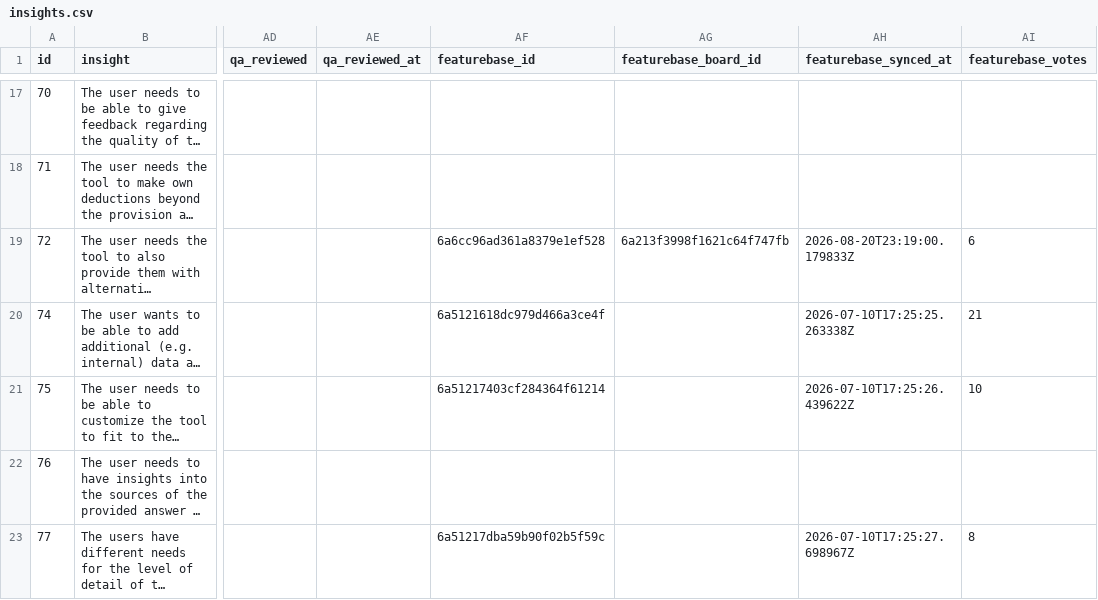
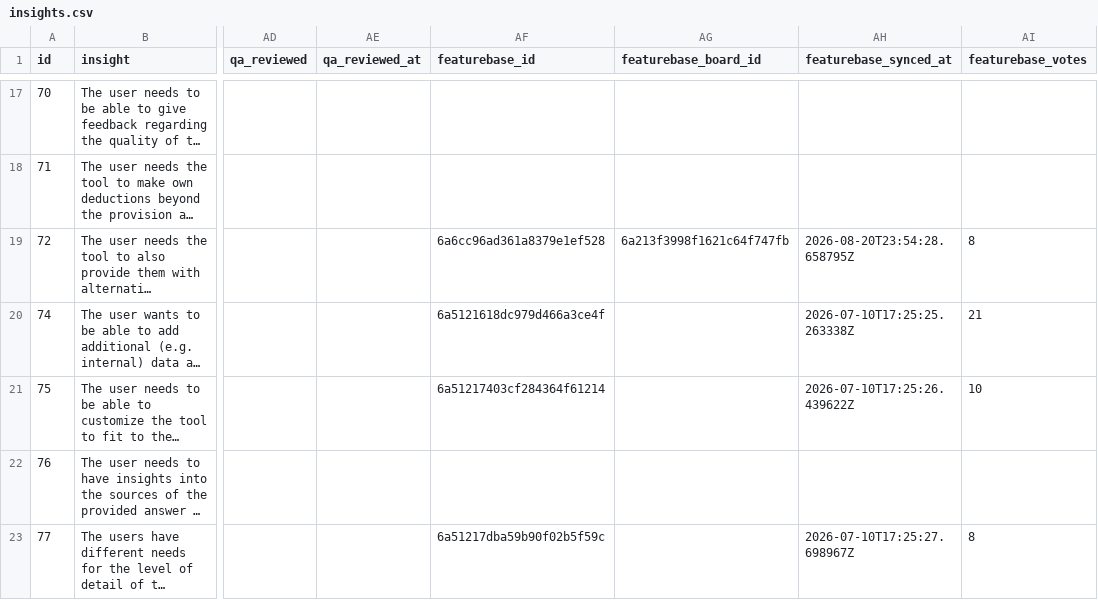
Before and after one commit to LeaDiNox/Customer-Insights-Data, a CSV file: insights.csv, drawn as a sheet; only a part is shown, gaps mark what is left out; long unchanged cells end in …; the diff covers the shown part only; the diff names each change by its address in the sheet, - before the commit and + after, or states it on an @@ line.

```diff
--- a/insights.csv
+++ b/insights.csv
-AH19 (featurebase_synced_at): 2026-08-20T23:19:00.179833Z
+AH19 (featurebase_synced_at): 2026-08-20T23:54:28.658795Z
-AI19 (featurebase_votes): 6
+AI19 (featurebase_votes): 8
```
Also changed, not shown: 20 edited cells elsewhere in this file, 1 other file.
